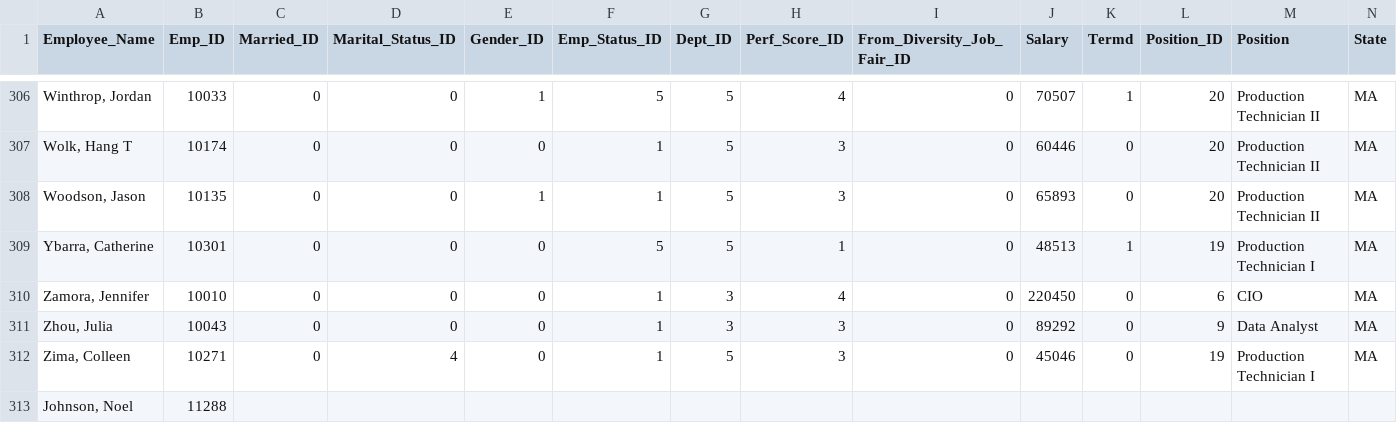
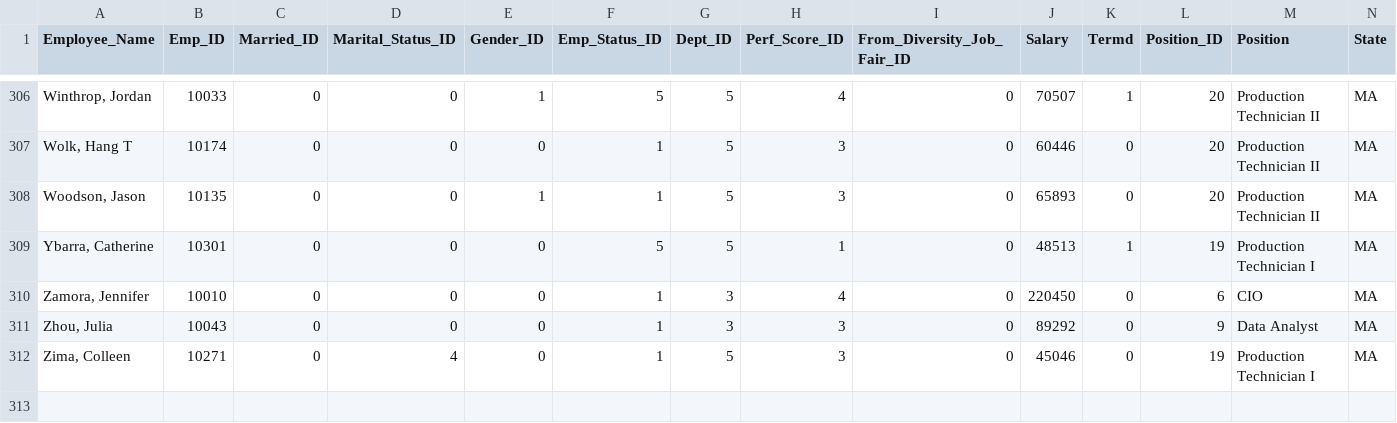
Before and after one commit to IsaganiJulian/Human-Resources-Analysis, a CSV file: HR ANLYSIS.csv, drawn as a sheet; only a part is shown, gaps mark what is left out; rows hold the shown columns only; the diff names each change by its address in the sheet, - before the commit and + after, or states it on an @@ line.

Commit message:
Insert into tables
insert columns to tables

```diff
--- a/HR ANLYSIS.csv
+++ b/HR ANLYSIS.csv
-row 313: Johnson, Noel | 11288
```
Also changed, not shown: 1 other file.
